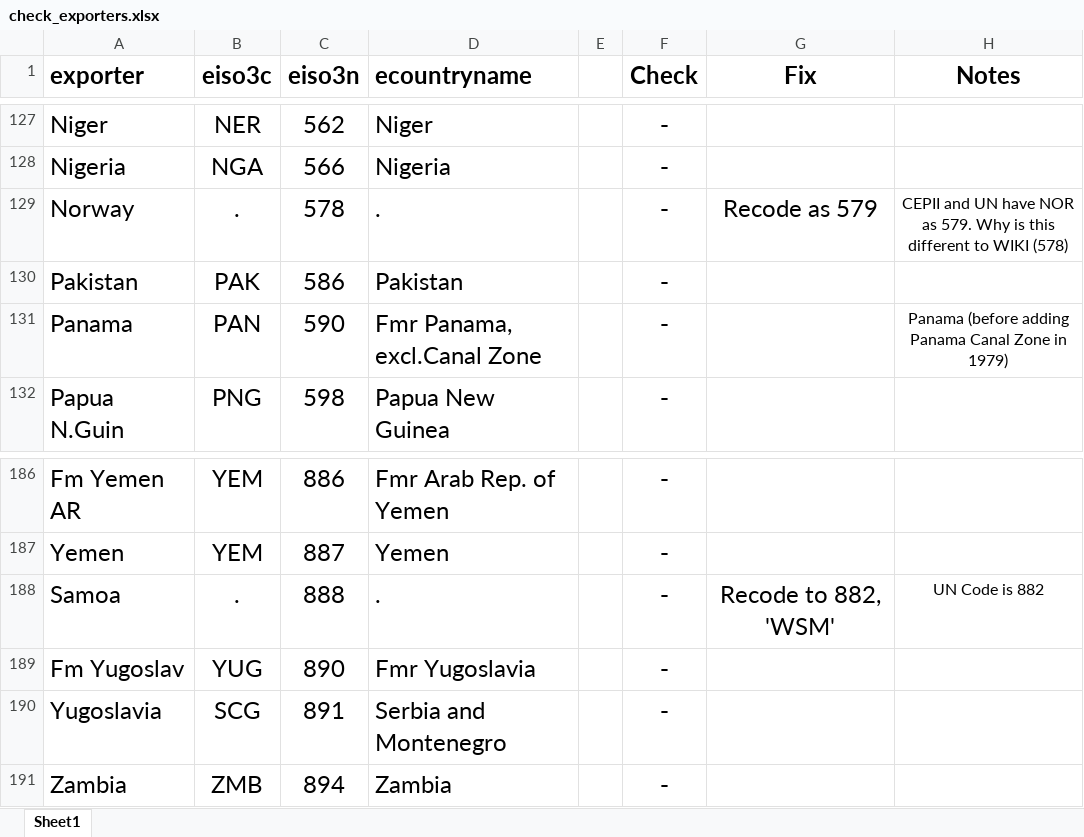
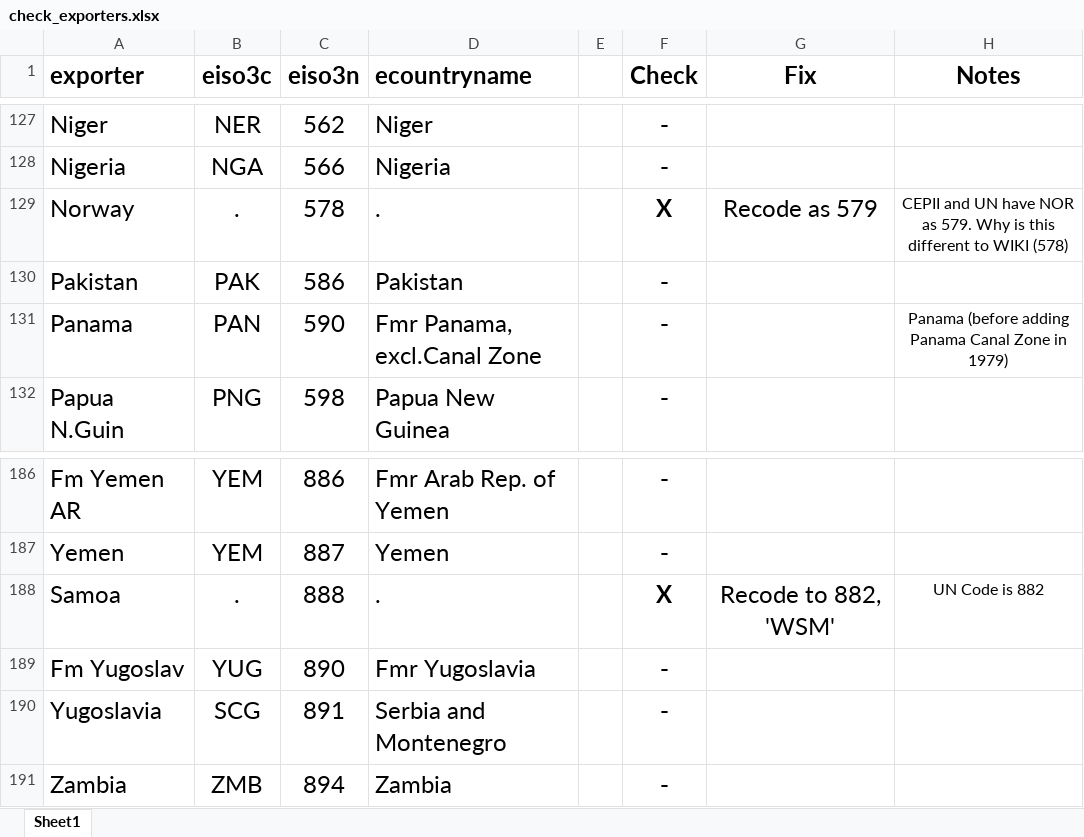
Before and after one commit to mmcky/pyeconlab, an Excel workbook: pyeconlab/trade/dataset/NBERFeenstraWTF/checks/check_exporters.xlsx, sheet Sheet1, drawn as a sheet; only a part is shown, gaps mark what is left out; values as stored, in another font and other column widths than the file's, no borders; the diff names each change by its address in the sheet, - before the commit and + after, or states it on an @@ line.

```diff
--- a/pyeconlab/trade/dataset/NBERFeenstraWTF/checks/check_exporters.xlsx (sheet Sheet1)
+++ b/pyeconlab/trade/dataset/NBERFeenstraWTF/checks/check_exporters.xlsx (sheet Sheet1)
-F129 (Check): -
+F129 (Check): X
-F188 (Check): -
+F188 (Check): X
```
Also changed, not shown: pyeconlab/trade/dataset/NBERFeenstraWTF/checks/check_importers.xlsx, 1 other file.
